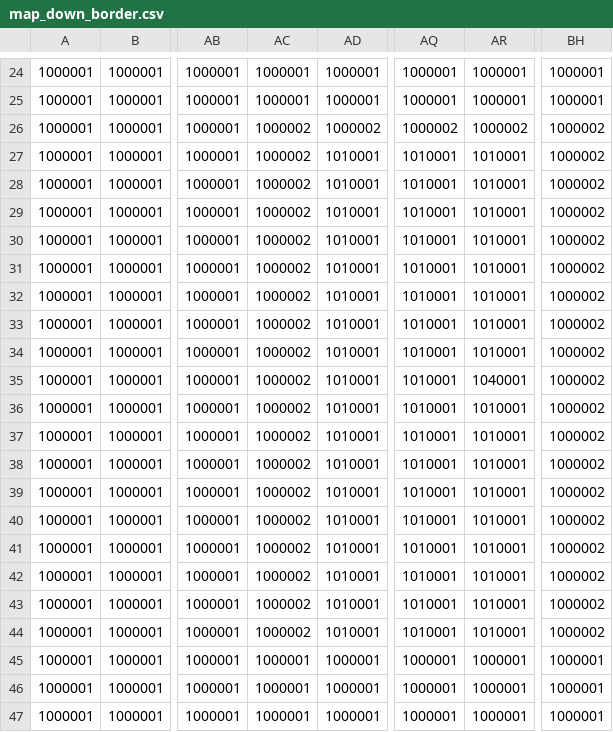
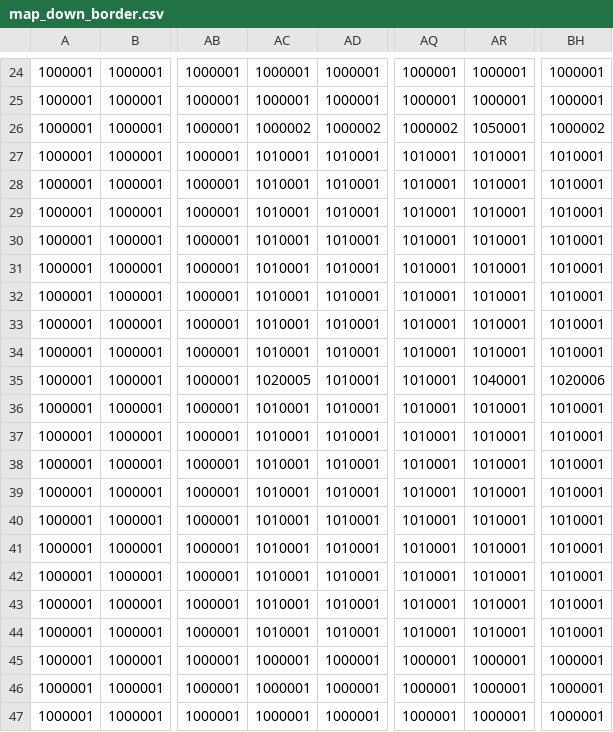
Before and after one commit to tkysn10281028/Digital_War_v2, a CSV file: Assets/StreamingAssets/Explore/map_down_border.csv, drawn as a sheet; only a part is shown, gaps mark what is left out; the diff names each change by its address in the sheet, - before the commit and + after, or states it on an @@ line.

```diff
--- a/Assets/StreamingAssets/Explore/map_down_border.csv
+++ b/Assets/StreamingAssets/Explore/map_down_border.csv
-AR26: 1000002
+AR26: 1050001
-AC27:AC34: 1000002
+AC27:AC34: 1010001
-BH27:BH34: 1000002
+BH27:BH34: 1010001
-AC35: 1000002
+AC35: 1020005
-BH35: 1000002
+BH35: 1020006
-AC36:AC44: 1000002
+AC36:AC44: 1010001
-BH36:BH44: 1000002
+BH36:BH44: 1010001
```
Also changed, not shown: Assets/StreamingAssets/Explore/map_left_border.csv, Assets/StreamingAssets/Explore/map_leftdown_border.csv, 39 other files.
